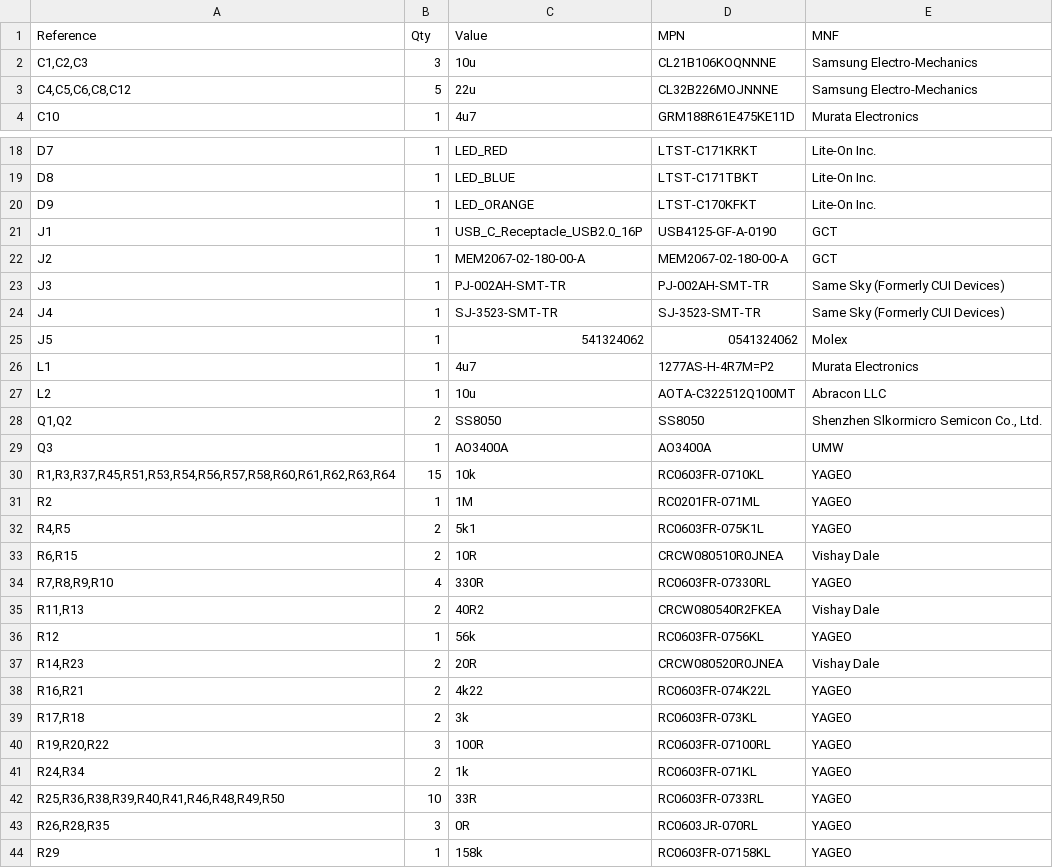
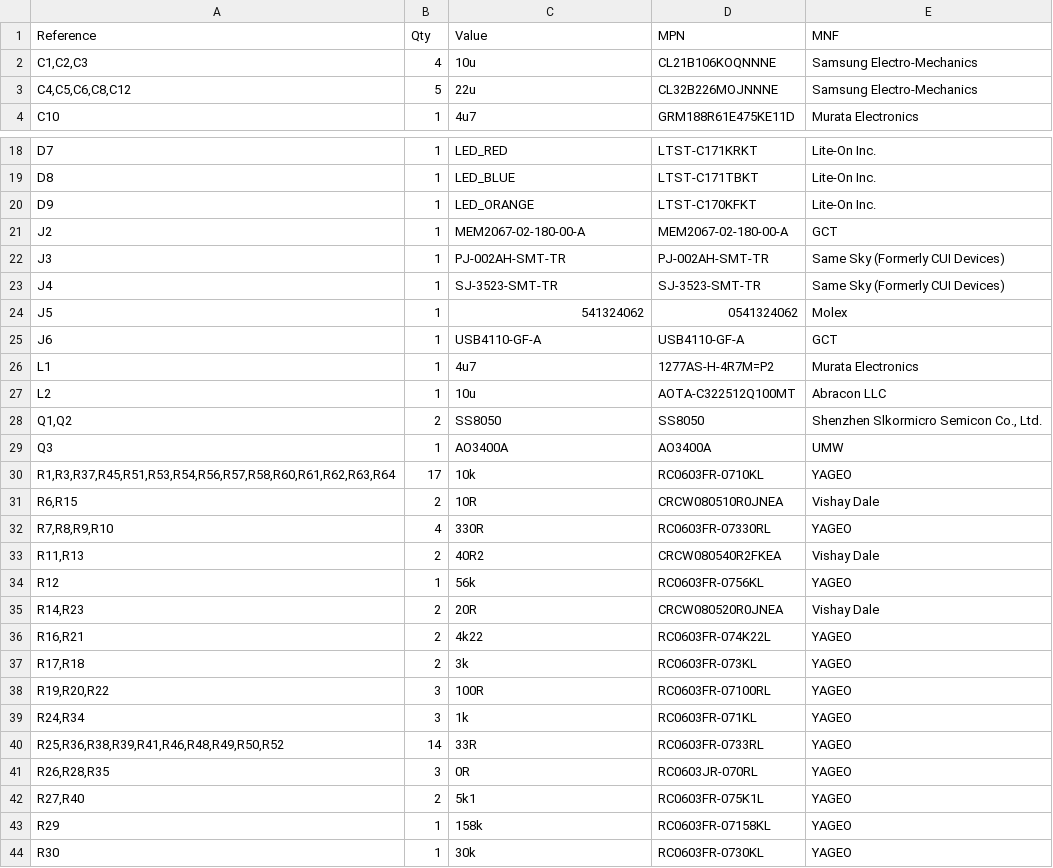
Before and after one commit to Jockkoo/Ohmsprint-2026-4Digitalca, a CSV file: project_files/BOM_ver1.csv, drawn as a sheet; only a part is shown, gaps mark what is left out; the shorter side is filled out with more unchanged rows; the diff covers the shown part only.

```diff
--- a/project_files/BOM_ver1.csv
+++ b/project_files/BOM_ver1.csv
@@ -1,3 +1,3 @@
 "Reference","Qty","Value","MPN","MNF"
-"C1,C2,C3","3","10u","CL21B106KOQNNNE","Samsung Electro-Mechanics"
+"C1,C2,C3","4","10u","CL21B106KOQNNNE","Samsung Electro-Mechanics"
 "C4,C5,C6,C8,C12","5","22u","CL32B226MOJNNNE","Samsung Electro-Mechanics"
@@ -20,3 +20,2 @@
 "D9","1","LED_ORANGE","LTST-C170KFKT","Lite-On Inc."
-"J1","1","USB_C_Receptacle_USB2.0_16P","USB4125-GF-A-0190","GCT"
 "J2","1","MEM2067-02-180-00-A","MEM2067-02-180-00-A","  GCT"
@@ -25,2 +24,3 @@
 "J5","1","541324062","0541324062","Molex"
+"J6","1","USB4110-GF-A","USB4110-GF-A","GCT"
 "L1","1","4u7","1277AS-H-4R7M=P2","Murata Electronics"
@@ -29,5 +29,3 @@
 "Q3","1","AO3400A","AO3400A","UMW"
-"R1,R3,R37,R45,R51,R53,R54,R56,R57,R58,R60,R61,R62,R63,R64","15","10k","RC0603FR-0710KL","YAGEO"
-"R2","1","1M","RC0201FR-071ML","YAGEO"
-"R4,R5","2","5k1","RC0603FR-075K1L","YAGEO"
+"R1,R3,R37,R45,R51,R53,R54,R56,R57,R58,R60,R61,R62,R63,R64","17","10k","RC0603FR-0710KL","YAGEO"
 "R6,R15","2","10R","CRCW080510R0JNEA","Vishay Dale"
@@ -40,5 +38,6 @@
 "R19,R20,R22","3","100R","RC0603FR-07100RL","YAGEO"
-"R24,R34","2","1k","RC0603FR-071KL","YAGEO"
-"R25,R36,R38,R39,R40,R41,R46,R48,R49,R50","10","33R","RC0603FR-0733RL","YAGEO"
+"R24,R34","3","1k","RC0603FR-071KL","YAGEO"
+"R25,R36,R38,R39,R41,R46,R48,R49,R50,R52","14","33R","RC0603FR-0733RL","YAGEO"
 "R26,R28,R35","3","0R","RC0603JR-070RL","YAGEO"
+"R27,R40","2","5k1","RC0603FR-075K1L","YAGEO"
 "R29","1","158k","RC0603FR-07158KL","YAGEO"
```
Also changed, not shown: 2 edited cells elsewhere in this file, 5 other files.
